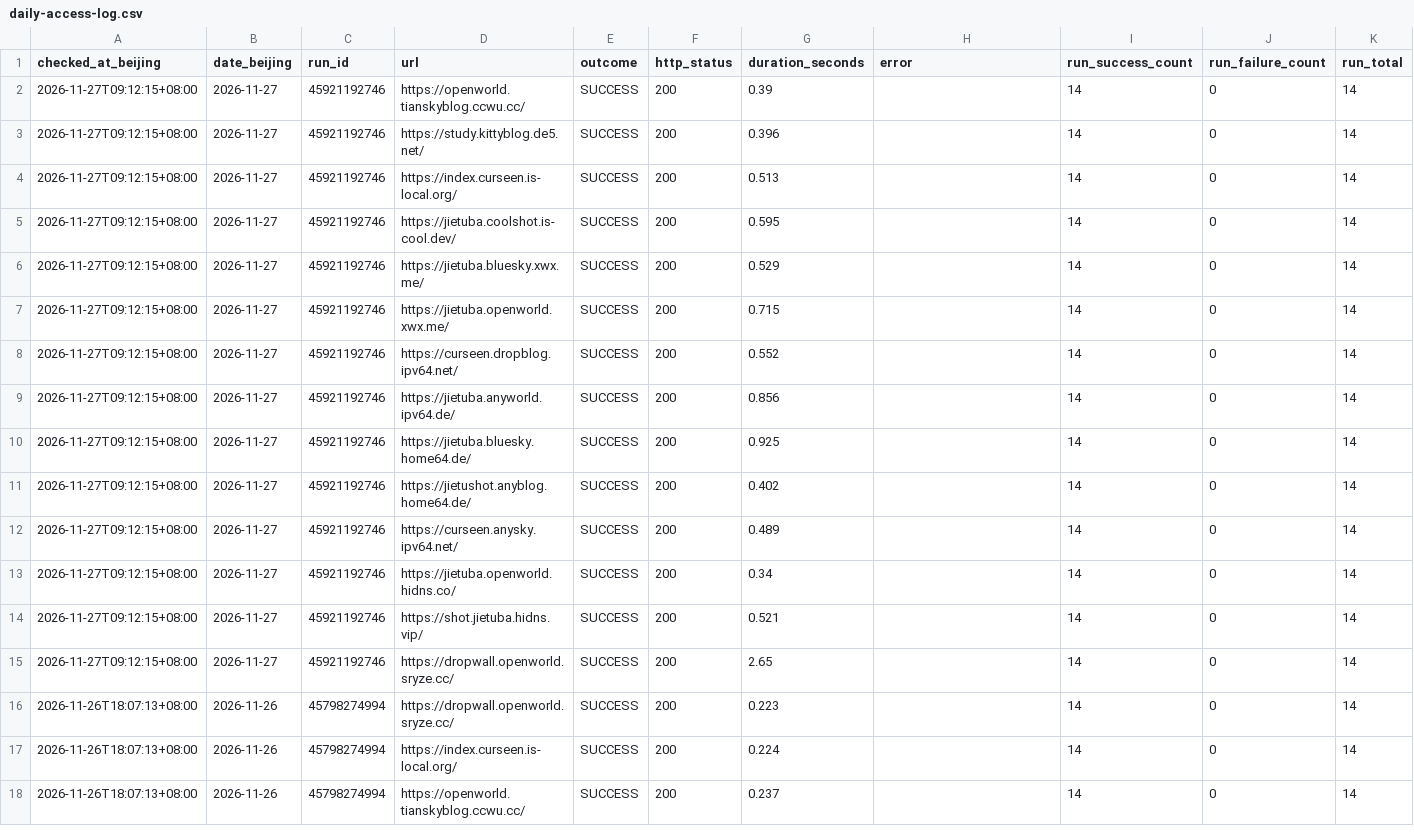
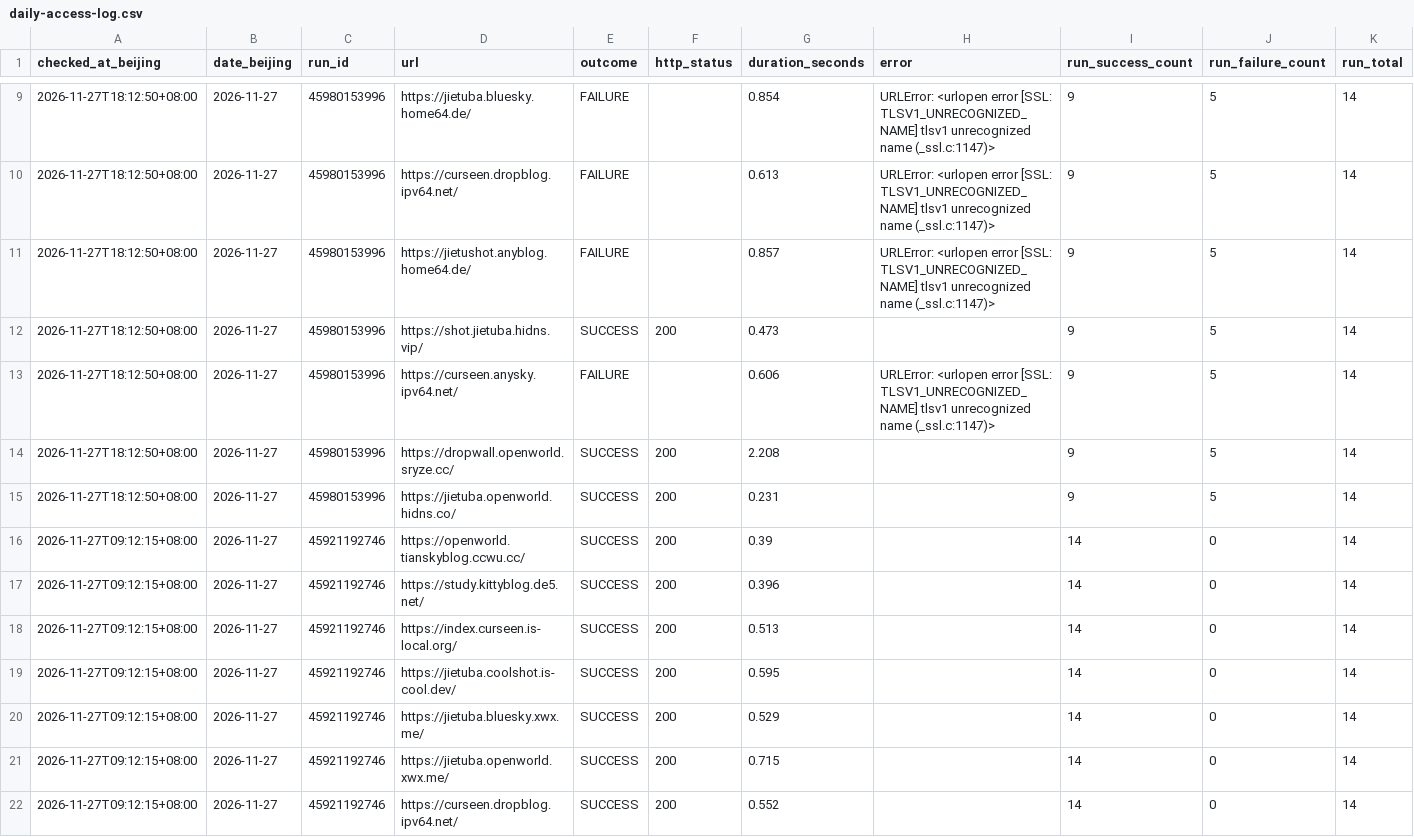
Before and after one commit to hellotiansky/my_website, a CSV file: logs/daily-access-log.csv, drawn as a sheet; only a part is shown, gaps mark what is left out; the shorter side is filled out with more unchanged rows; rows hold the shown columns only; the diff covers the shown part only; the diff names each change by its address in the sheet, - before the commit and + after, or states it on an @@ line.

```diff
--- a/logs/daily-access-log.csv
+++ b/logs/daily-access-log.csv
+row 9: 2026-11-27T18:12:50+08:00 | 2026-11-27 | 45980153996 | https://jietuba.bluesky.home64.de/ | FAILURE |  | 0.854 | URLError: <urlopen error [SSL: TLSV1_UNRECOGNIZED_NAME] tlsv1 unrecognized name (_ssl.c:1147)> | 9 | 5 | 14
+row 10: 2026-11-27T18:12:50+08:00 | 2026-11-27 | 45980153996 | https://curseen.dropblog.ipv64.net/ | FAILURE |  | 0.613 | URLError: <urlopen error [SSL: TLSV1_UNRECOGNIZED_NAME] tlsv1 unrecognized name (_ssl.c:1147)> | 9 | 5 | 14
+row 11: 2026-11-27T18:12:50+08:00 | 2026-11-27 | 45980153996 | https://jietushot.anyblog.home64.de/ | FAILURE |  | 0.857 | URLError: <urlopen error [SSL: TLSV1_UNRECOGNIZED_NAME] tlsv1 unrecognized name (_ssl.c:1147)> | 9 | 5 | 14
+row 12: 2026-11-27T18:12:50+08:00 | 2026-11-27 | 45980153996 | https://shot.jietuba.hidns.vip/ | SUCCESS | 200 | 0.473 |  | 9 | 5 | 14
+row 13: 2026-11-27T18:12:50+08:00 | 2026-11-27 | 45980153996 | https://curseen.anysky.ipv64.net/ | FAILURE |  | 0.606 | URLError: <urlopen error [SSL: TLSV1_UNRECOGNIZED_NAME] tlsv1 unrecognized name (_ssl.c:1147)> | 9 | 5 | 14
+row 14: 2026-11-27T18:12:50+08:00 | 2026-11-27 | 45980153996 | https://dropwall.openworld.sryze.cc/ | SUCCESS | 200 | 2.208 |  | 9 | 5 | 14
+row 15: 2026-11-27T18:12:50+08:00 | 2026-11-27 | 45980153996 | https://jietuba.openworld.hidns.co/ | SUCCESS | 200 | 0.231 |  | 9 | 5 | 14
```
Also changed, not shown: 7 added rows elsewhere in this file.
